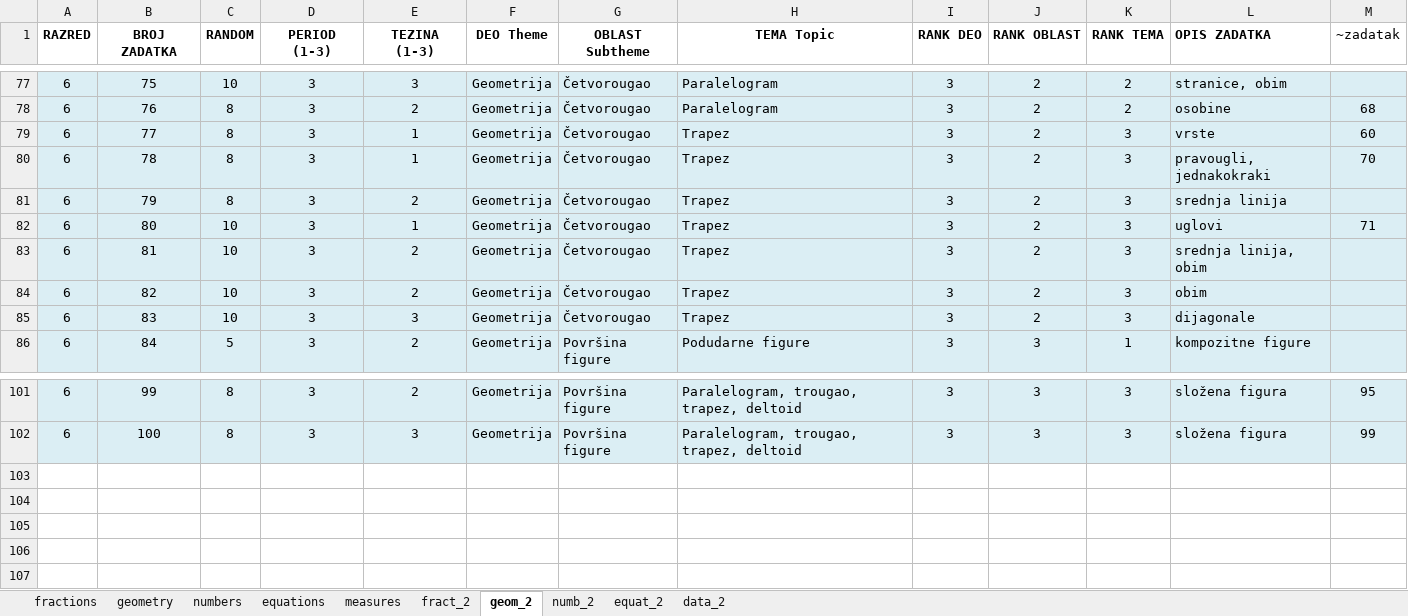
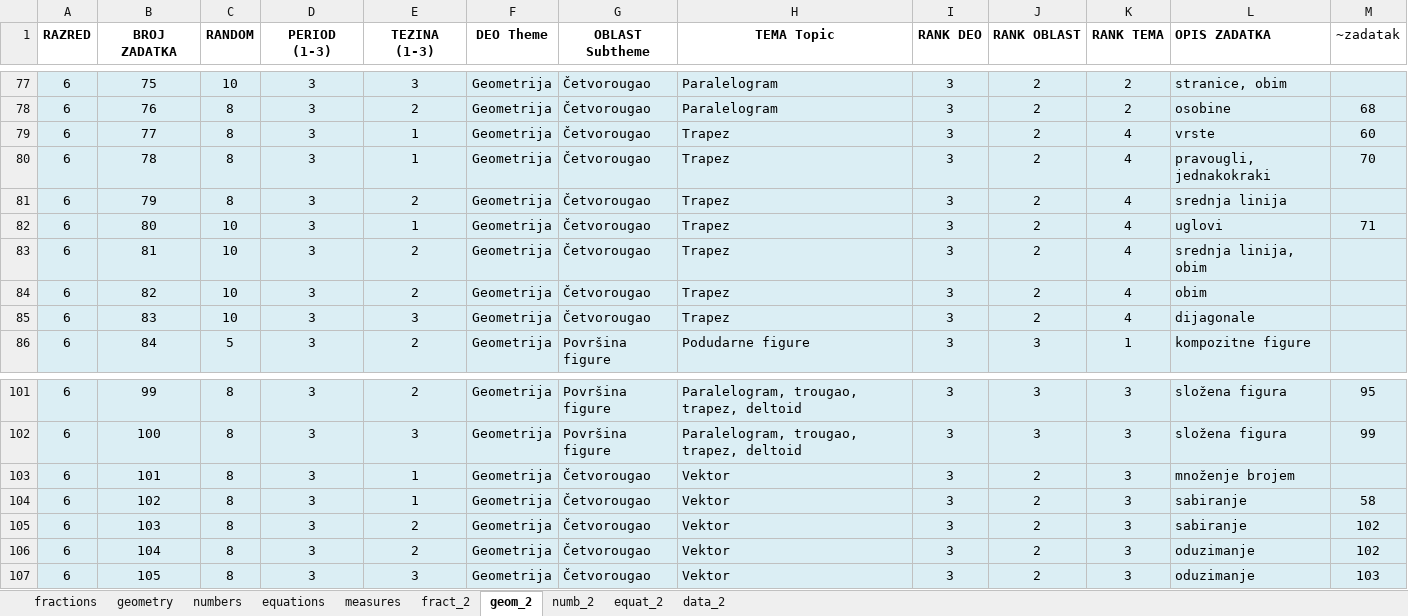
Before and after one commit to bradunov/shkola, an Excel workbook: lists/lists.rs.xlsx, sheet geom_2, drawn as a sheet; only a part is shown, gaps mark what is left out; values as stored, in another font and other column widths than the file's, no borders; the diff names each change by its address in the sheet, - before the commit and + after, or states it on an @@ line.

```diff
--- a/lists/lists.rs.xlsx (sheet geom_2)
+++ b/lists/lists.rs.xlsx (sheet geom_2)
-K79:K85 (RANK TEMA): 3
+K79:K85 (RANK TEMA): 4
+row 103: 6 | 101 | 8 | 3 | 1 | Geometrija | Četvorougao | Vektor | 3 | 2 | 3 | množenje brojem
+row 104: 6 | 102 | 8 | 3 | 1 | Geometrija | Četvorougao | Vektor | 3 | 2 | 3 | sabiranje | 58
+row 105: 6 | 103 | 8 | 3 | 2 | Geometrija | Četvorougao | Vektor | 3 | 2 | 3 | sabiranje | 102
+row 106: 6 | 104 | 8 | 3 | 2 | Geometrija | Četvorougao | Vektor | 3 | 2 | 3 | oduzimanje | 102
+row 107: 6 | 105 | 8 | 3 | 3 | Geometrija | Četvorougao | Vektor | 3 | 2 | 3 | oduzimanje | 103
```
Also changed, not shown: sheet data_2, sheet fract_2, sheet equations, sheet equat_2, 48 other files.
